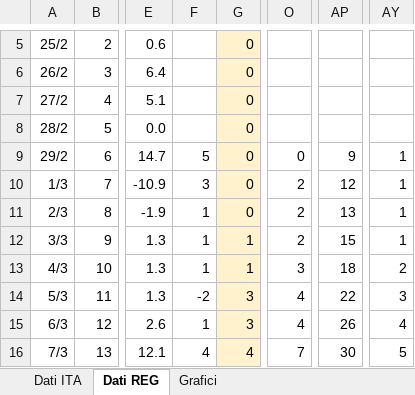
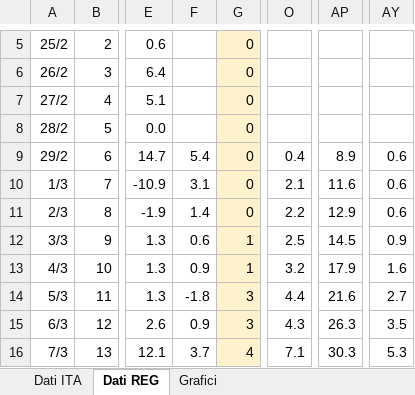
Before and after one commit to mattecarpa/Covid19, an Excel workbook: covid_bilog.xlsx, sheet Dati REG, drawn as a sheet; only a part is shown, gaps mark what is left out; values as stored, in another font and other column widths than the file's, no borders; the diff covers the shown part only; the diff names each change by its address in the sheet, - before the commit and + after, or states it on an @@ line.

```diff
--- a/covid_bilog.xlsx (sheet Dati REG)
+++ b/covid_bilog.xlsx (sheet Dati REG)
-F9: 5
+F9: 5.4
-O9: 0
+O9: 0.4
-AP9: 9
+AP9: 8.9
-AY9:AY11: 1
+AY9:AY11: 0.6
-F10: 3
+F10: 3.1
-O10: 2
+O10: 2.1
-AP10: 12
+AP10: 11.6
-F11: 1
+F11: 1.4
-O11: 2
+O11: 2.2
-AP11: 13
+AP11: 12.9
-F12: 1
+F12: 0.6
-O12: 2
+O12: 2.5
-AP12: 15
+AP12: 14.5
-AY12: 1
+AY12: 0.9
-F13: 1
+F13: 0.9
-O13: 3
+O13: 3.2
-AP13: 18
+AP13: 17.9
-AY13: 2
+AY13: 1.6
-F14: -2
+F14: -1.8
-O14: 4
+O14: 4.4
-AP14: 22
+AP14: 21.6
-AY14: 3
+AY14: 2.7
-F15: 1
+F15: 0.9
-O15: 4
+O15: 4.3
-AP15: 26
+AP15: 26.3
-AY15: 4
+AY15: 3.5
-F16: 4
+F16: 3.7
-O16: 7
+O16: 7.1
-AP16: 30
+AP16: 30.3
-AY16: 5
+AY16: 5.3
```
Also changed, not shown: 344 edited cells elsewhere in this sheet, sheet Dati ITA, charts or pictures, covid_ita.xlsx, covid_lig.xlsx.
